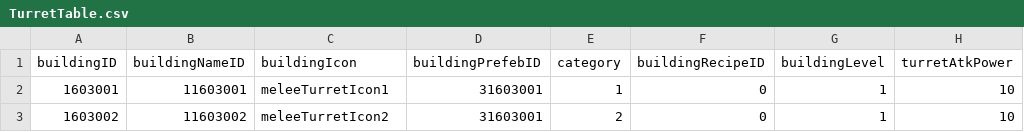
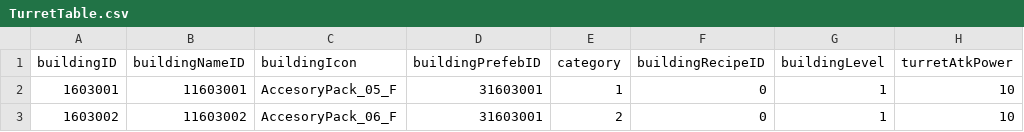
Before and after one commit to KDH1213/SurvivalProject, a CSV file: Assets/Resources/Tables/TurretTable.csv, drawn as a sheet; only a part is shown; the diff names each change by its address in the sheet, - before the commit and + after, or states it on an @@ line.

```diff
--- a/Assets/Resources/Tables/TurretTable.csv
+++ b/Assets/Resources/Tables/TurretTable.csv
-C2 (buildingIcon): meleeTurretIcon1
+C2 (buildingIcon): AccesoryPack_05_F
-C3 (buildingIcon): meleeTurretIcon2
+C3 (buildingIcon): AccesoryPack_06_F
```
Also changed, not shown: Assets/Resources/Tables/ConstructionTable.csv, Assets/Resources/Tables/FarmTable.csv, 28 other files.
